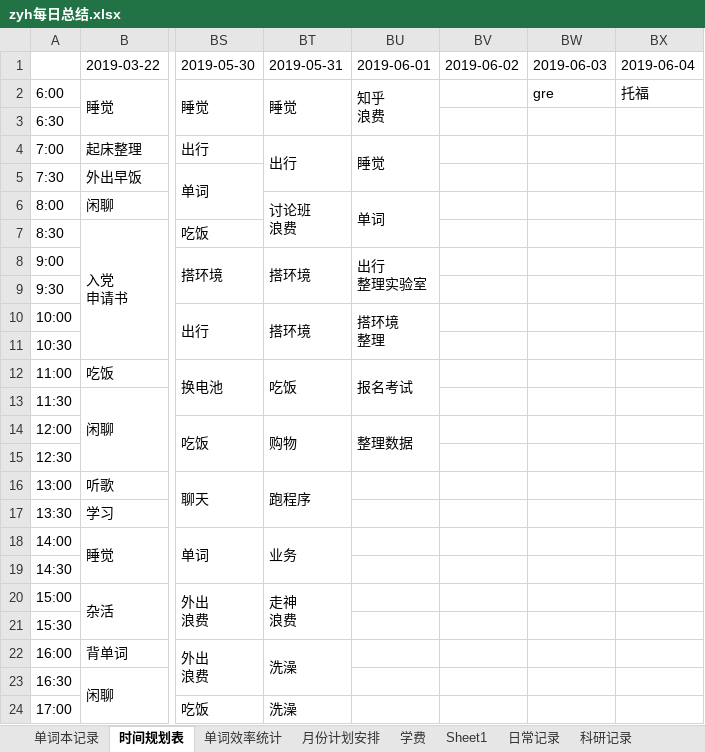
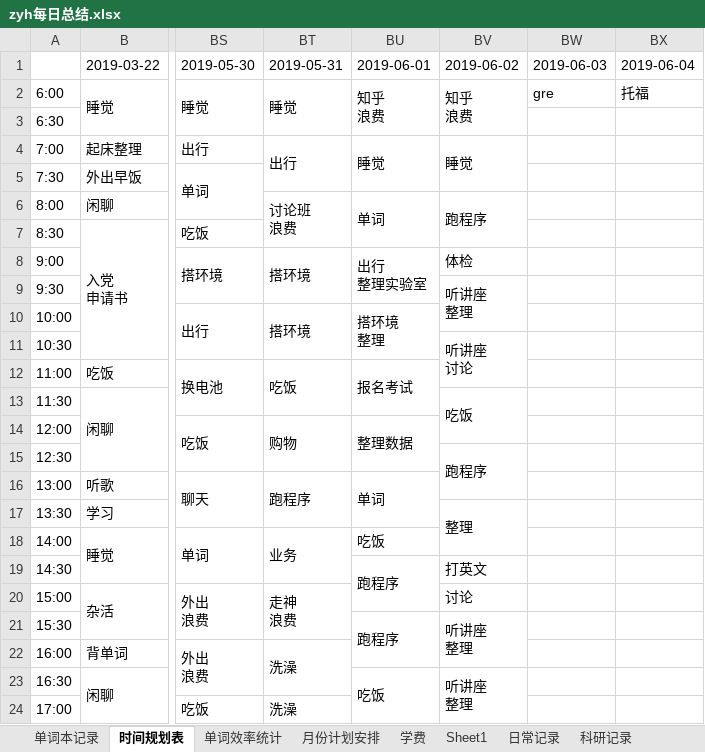
Before and after one commit to Rio56/deeplearning, an Excel workbook: DTP_deeplearning/_其他/zyh每日总结.xlsx, sheet 时间规划表, drawn as a sheet; only a part is shown, gaps mark what is left out; values as stored, in another font and other column widths than the file's, no cell formats; charts and pictures not drawn; ↵ is a line break in a cell; the diff covers the shown part only; the diff names each change by its address in the sheet, - before the commit and + after, or states it on an @@ line.

Commit message:
修改记录

```diff
--- a/DTP_deeplearning/_其他/zyh每日总结.xlsx (sheet 时间规划表)
+++ b/DTP_deeplearning/_其他/zyh每日总结.xlsx (sheet 时间规划表)
-BV2: (empty)
+BV2: 知乎 ↵ 浪费
+BV2:BV3 merged
-BV4: (empty)
+BV4: 睡觉
+BV4:BV5 merged
-BV6: (empty)
+BV6: 跑程序
+BV6:BV7 merged
-BV8: (empty)
+BV8: 体检
-BV9: (empty)
+BV9: 听讲座 ↵ 整理
+BV9:BV10 merged
-BV11: (empty)
+BV11: 听讲座 ↵ 讨论
+BV11:BV12 merged
-BV13: (empty)
+BV13: 吃饭
+BV13:BV14 merged
-BV15: (empty)
+BV15: 跑程序
+BV15:BV16 merged
-BU16: (empty)
+BU16: 单词
+BU16:BU17 merged
-BV17: (empty)
+BV17: 整理
+BV17:BV18 merged
-BU18: (empty)
+BU18: 吃饭
-BU19: (empty)
+BU19: 跑程序
+BU19:BU20 merged
-BV19: (empty)
+BV19: 打英文
-BV20: (empty)
+BV20: 讨论
-BU21: (empty)
+BU21: 跑程序
+BU21:BU22 merged
-BV21: (empty)
+BV21: 听讲座 ↵ 整理
+BV21:BV22 merged
-BU23: (empty)
+BU23: 吃饭
+BU23:BU24 merged
-BV23: (empty)
+BV23: 听讲座 ↵ 整理
+BV23:BV24 merged
```
Also changed, not shown: 6 edited cells and merged cells elsewhere in this sheet, cell formats.
